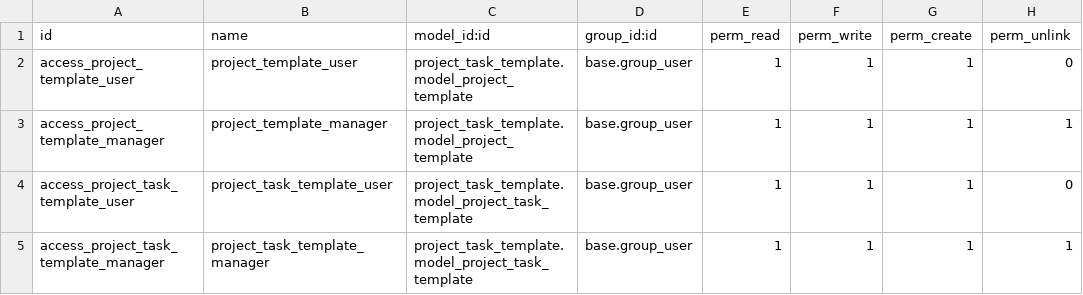
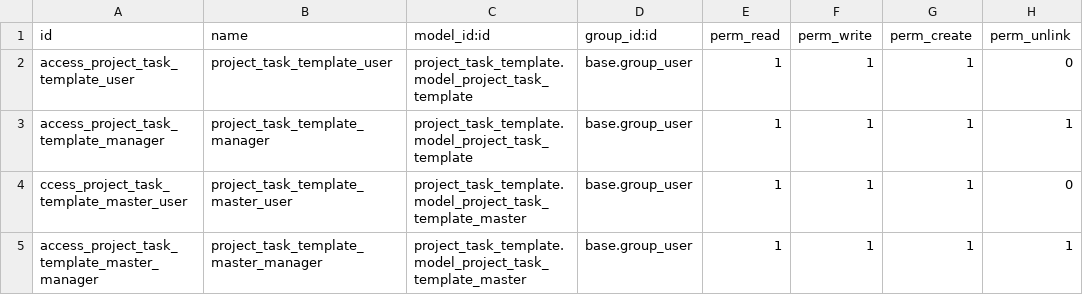
Before and after one commit to legianwp18/Project-Task-Template, a CSV file: project_task_template/security/ir.model.access.csv, drawn as a sheet; removed rows and columns are numbered as before the commit, all else as after; the diff names each change by its address in the sheet, - before the commit and + after, or states it on an @@ line.

```diff
--- a/project_task_template/security/ir.model.access.csv
+++ b/project_task_template/security/ir.model.access.csv
-row 2: access_project_template_user | project_template_user | project_task_template.model_project_template | base.group_user | 1 | 1 | 1 | 0
-row 3: access_project_template_manager | project_template_manager | project_task_template.model_project_template | base.group_user | 1 | 1 | 1 | 1
+row 4: ccess_project_task_template_master_user | project_task_template_master_user | project_task_template.model_project_task_template_master | base.group_user | 1 | 1 | 1 | 0
+row 5: access_project_task_template_master_manager | project_task_template_master_manager | project_task_template.model_project_task_template_master | base.group_user | 1 | 1 | 1 | 1
```
Also changed, not shown: 9 other files.
